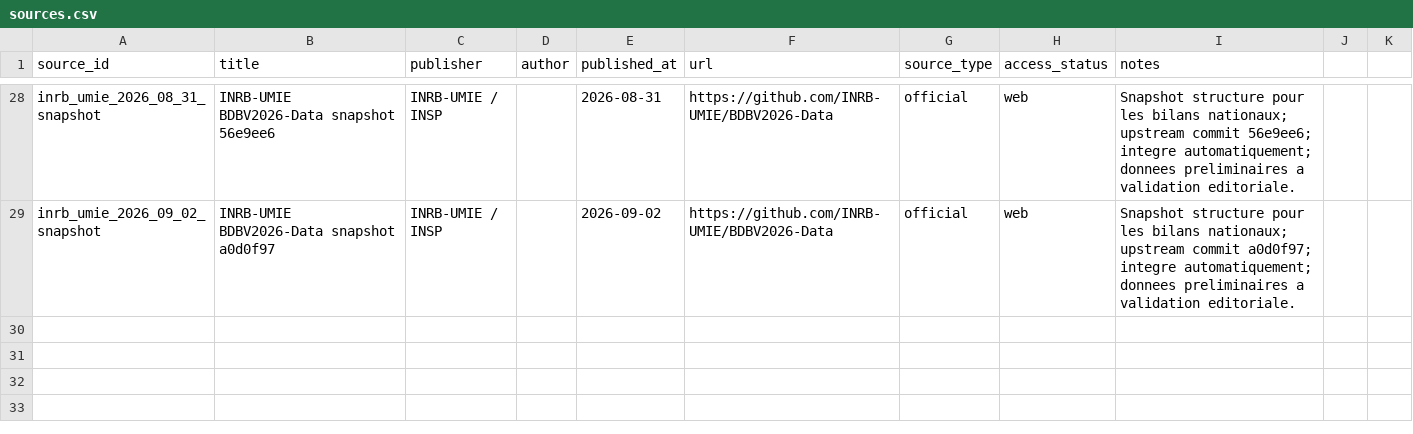
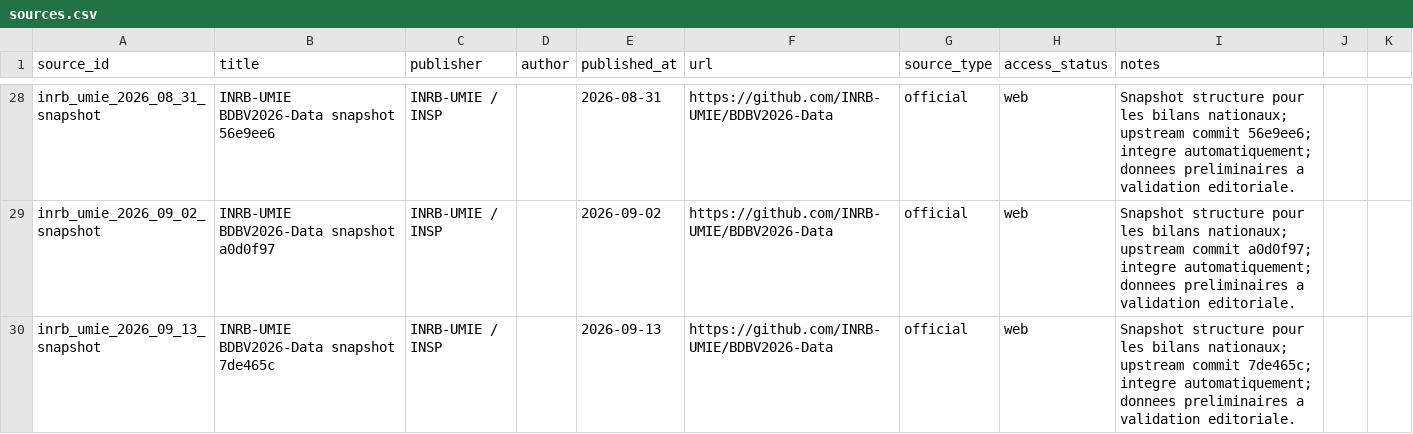
Before and after one commit to hericlibong/ebola, a CSV file: public/data/reference/sources.csv, drawn as a sheet; only a part is shown, gaps mark what is left out.

```diff
--- a/public/data/reference/sources.csv
+++ b/public/data/reference/sources.csv
@@ -29 +29,2 @@ inrb_umie_2026_08_31_snapshot,INRB-UMIE BDBV2026-Data snapshot 56e9ee6,INRB-UMIE
 inrb_umie_2026_09_02_snapshot,INRB-UMIE BDBV2026-Data snapshot a0d0f97,INRB-UMIE / INSP,,2026-09-02,https://github.com/INRB-UMIE/BDBV2026-Data,official,web,"Snapshot structure pour les bilans nationaux; upstream commit a0d0f97; integre automatiquement; donnees preliminaires a validation editoriale."
+inrb_umie_2026_09_13_snapshot,INRB-UMIE BDBV2026-Data snapshot 7de465c,INRB-UMIE / INSP,,2026-09-13,https://github.com/INRB-UMIE/BDBV2026-Data,official,web,Snapshot structure pour les bilans nationaux; upstream commit 7de465c; integre automatiquement; donnees preliminaires a validation editoriale.
```
Also changed, not shown: public/data/reference/counts.csv, 1 other file.
